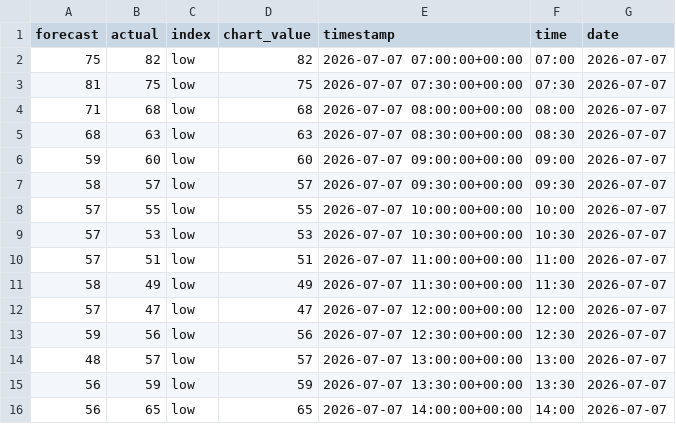
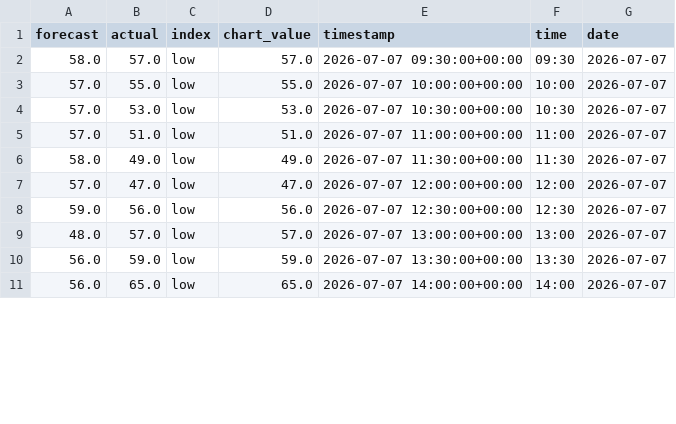
Before and after one commit to olliebranston/the-new-current-site, a CSV file: data/cleaned-live-carbon-intensity.csv, drawn as a sheet; only a part is shown; the diff covers the shown part only.

```diff
--- a/data/cleaned-live-carbon-intensity.csv
+++ b/data/cleaned-live-carbon-intensity.csv
@@ -1,16 +1,11 @@
 forecast,actual,index,chart_value,timestamp,time,date
-75,82,low,82,2026-07-07 07:00:00+00:00,07:00,2026-07-07
-81,75,low,75,2026-07-07 07:30:00+00:00,07:30,2026-07-07
-71,68,low,68,2026-07-07 08:00:00+00:00,08:00,2026-07-07
-68,63,low,63,2026-07-07 08:30:00+00:00,08:30,2026-07-07
-59,60,low,60,2026-07-07 09:00:00+00:00,09:00,2026-07-07
-58,57,low,57,2026-07-07 09:30:00+00:00,09:30,2026-07-07
-57,55,low,55,2026-07-07 10:00:00+00:00,10:00,2026-07-07
-57,53,low,53,2026-07-07 10:30:00+00:00,10:30,2026-07-07
-57,51,low,51,2026-07-07 11:00:00+00:00,11:00,2026-07-07
-58,49,low,49,2026-07-07 11:30:00+00:00,11:30,2026-07-07
-57,47,low,47,2026-07-07 12:00:00+00:00,12:00,2026-07-07
-59,56,low,56,2026-07-07 12:30:00+00:00,12:30,2026-07-07
-48,57,low,57,2026-07-07 13:00:00+00:00,13:00,2026-07-07
-56,59,low,59,2026-07-07 13:30:00+00:00,13:30,2026-07-07
-56,65,low,65,2026-07-07 14:00:00+00:00,14:00,2026-07-07
+58.0,57.0,low,57.0,2026-07-07 09:30:00+00:00,09:30,2026-07-07
+57.0,55.0,low,55.0,2026-07-07 10:00:00+00:00,10:00,2026-07-07
+57.0,53.0,low,53.0,2026-07-07 10:30:00+00:00,10:30,2026-07-07
+57.0,51.0,low,51.0,2026-07-07 11:00:00+00:00,11:00,2026-07-07
+58.0,49.0,low,49.0,2026-07-07 11:30:00+00:00,11:30,2026-07-07
+57.0,47.0,low,47.0,2026-07-07 12:00:00+00:00,12:00,2026-07-07
+59.0,56.0,low,56.0,2026-07-07 12:30:00+00:00,12:30,2026-07-07
+48.0,57.0,low,57.0,2026-07-07 13:00:00+00:00,13:00,2026-07-07
+56.0,59.0,low,59.0,2026-07-07 13:30:00+00:00,13:30,2026-07-07
+56.0,65.0,low,65.0,2026-07-07 14:00:00+00:00,14:00,2026-07-07
```
Also changed, not shown: 5 added rows and 99 edited cells elsewhere in this file, data/cleaned-live-generation-mix.csv, data/cleaned-live-power-price.csv, 8 other files.
